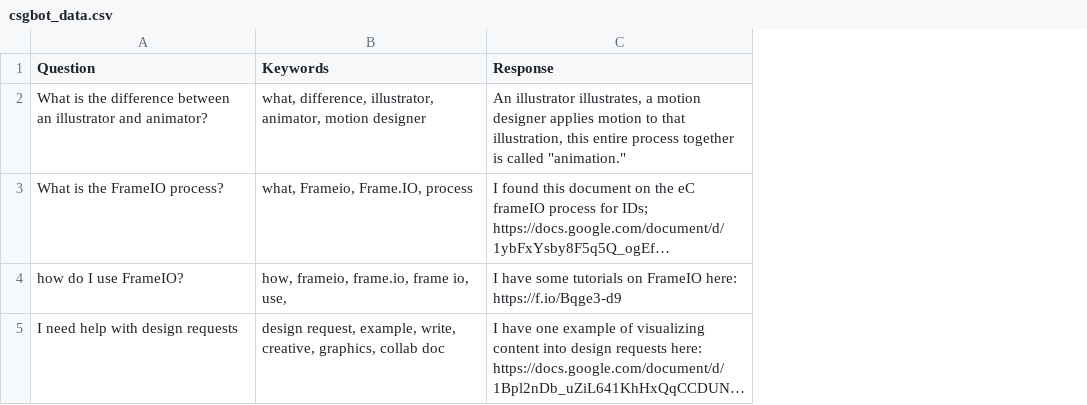
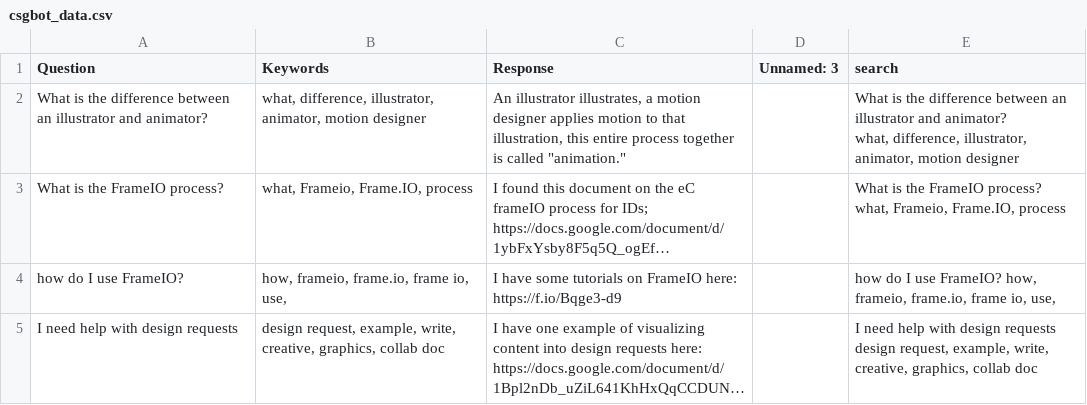
Before and after one commit to TealDragon/slackbot, a CSV file: csgbot_data.csv, drawn as a sheet; long unchanged cells end in …; ↵ is a line break in a cell; the diff names each change by its address in the sheet, - before the commit and + after, or states it on an @@ line.

Commit message:
- Changed to respond to any message as a DM - Notifies channel of unanswered question - Has commands to upload, remove, or view the data

```diff
--- a/csgbot_data.csv
+++ b/csgbot_data.csv
+column D (Unnamed: 3), empty
+column E (search), rows 2-5: What is the difference between an illustrator and animator? ↵ what, difference, illustrator, animator, motion designer | What is the FrameIO process? what, Frameio, Frame.IO, process | how do I use FrameIO? how, frameio, frame.io, frame io, use, | I need help with design requests design request, example, write, creative, graphics, collab doc
```
Also changed, not shown: 1 other file.
